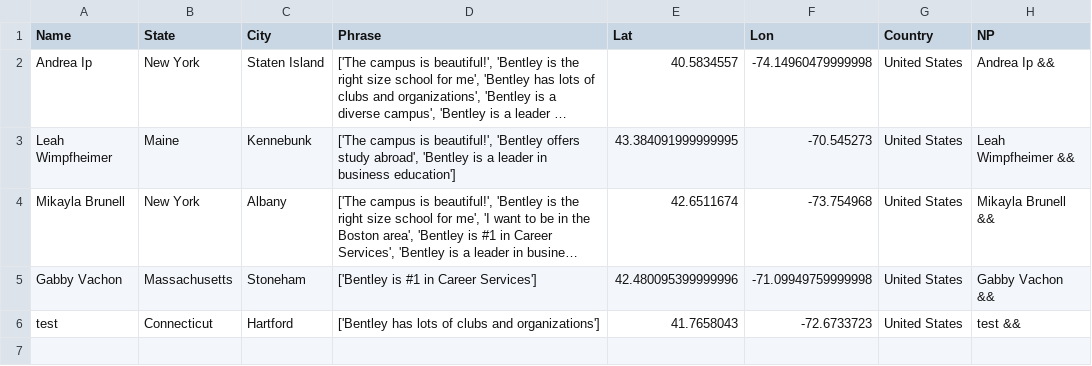
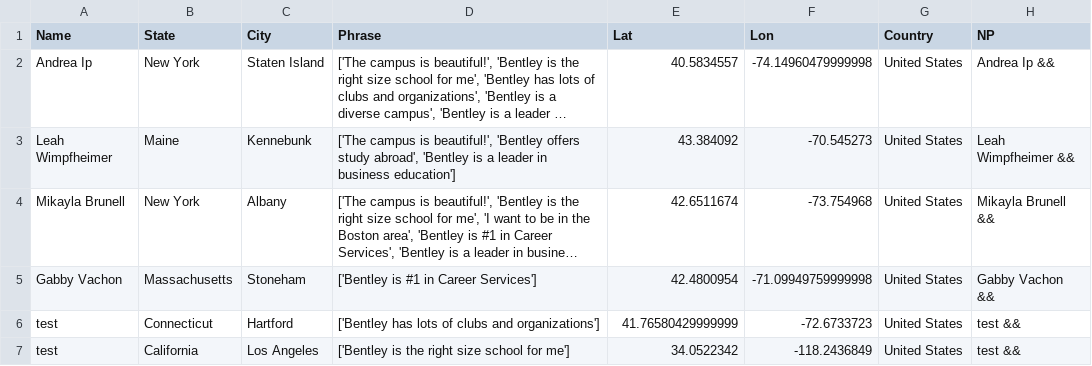
Before and after one commit to ajinkyadeshmukh23/bentleyopenhouse, a CSV file: file.csv, drawn as a sheet; long unchanged cells end in …; the diff names each change by its address in the sheet, - before the commit and + after, or states it on an @@ line.

Commit message:
python update 2

```diff
--- a/file.csv
+++ b/file.csv
-E3 (Lat): 43.384091999999995
+E3 (Lat): 43.384092
-E5 (Lat): 42.480095399999996
+E5 (Lat): 42.4800954
-E6 (Lat): 41.7658043
+E6 (Lat): 41.76580429999999
+row 7: test | California | Los Angeles | ['Bentley is the right size school for me'] | 34.0522342 | -118.2436849 | United States | test &&
```
